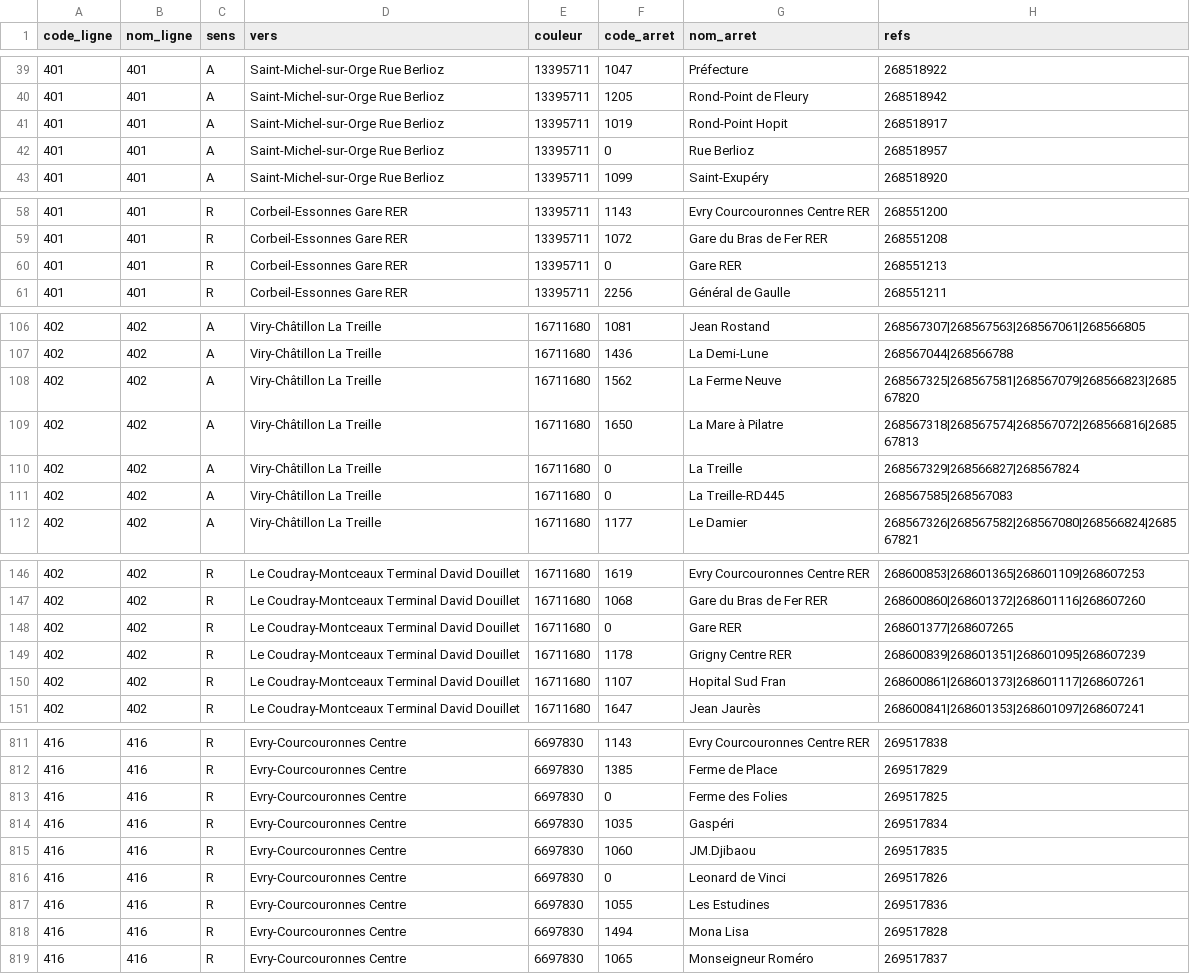
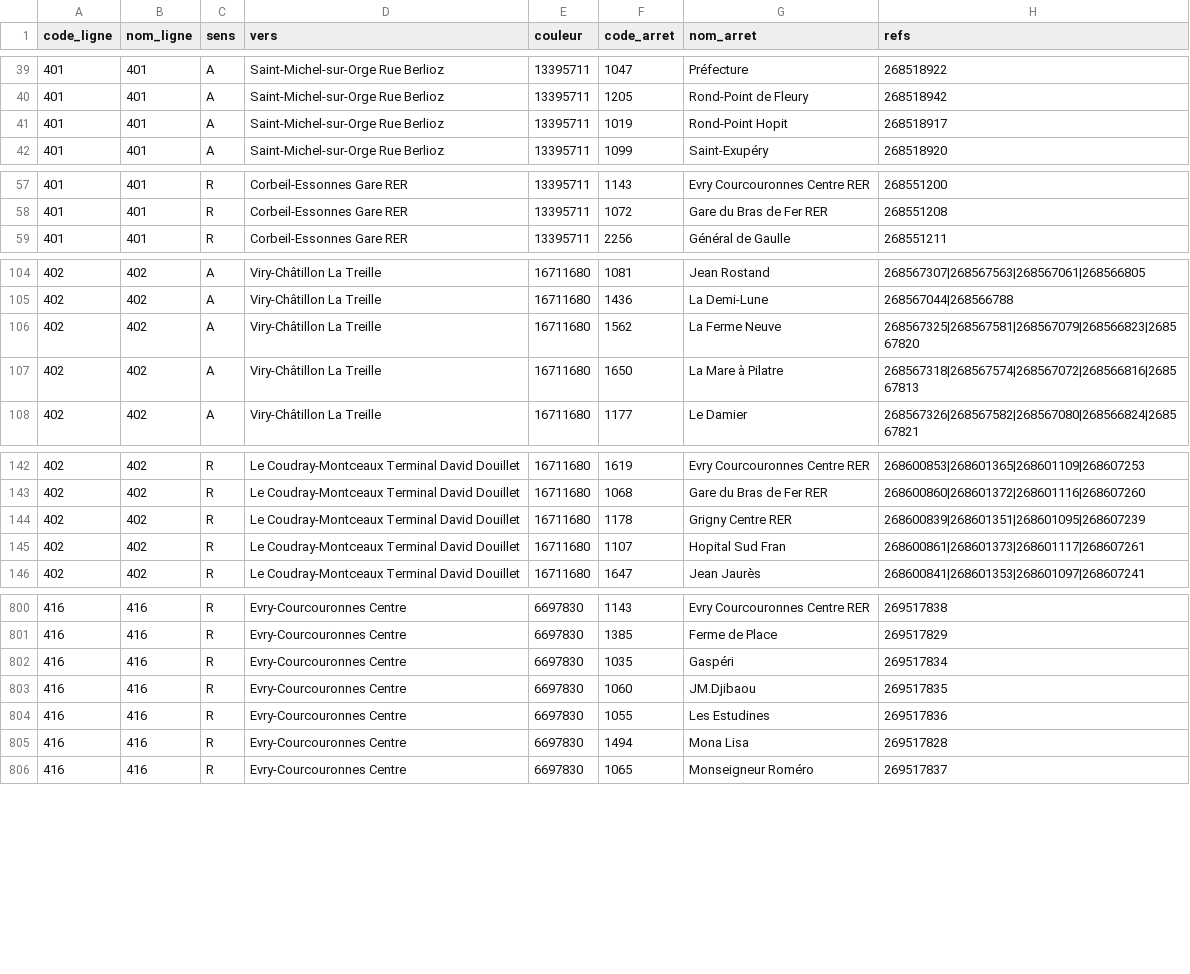
Before and after one commit to ArnaudWald/timeo-tice, a CSV file: timeo/data/codes_arrets.csv, drawn as a sheet; only a part is shown, gaps mark what is left out; the diff covers the shown part only; the diff names each change by its address in the sheet, - before the commit and + after, or states it on an @@ line.

```diff
--- a/timeo/data/codes_arrets.csv
+++ b/timeo/data/codes_arrets.csv
-row 42: 401 | 401 | A | Saint-Michel-sur-Orge Rue Berlioz | 13395711 | 0 | Rue Berlioz | 268518957
-row 60: 401 | 401 | R | Corbeil-Essonnes Gare RER | 13395711 | 0 | Gare RER | 268551213
-row 110: 402 | 402 | A | Viry-Châtillon La Treille | 16711680 | 0 | La Treille | 268567329|268566827|268567824
-row 111: 402 | 402 | A | Viry-Châtillon La Treille | 16711680 | 0 | La Treille-RD445 | 268567585|268567083
-row 148: 402 | 402 | R | Le Coudray-Montceaux Terminal David Douillet | 16711680 | 0 | Gare RER | 268601377|268607265
-row 813: 416 | 416 | R | Evry-Courcouronnes Centre | 6697830 | 0 | Ferme des Folies | 269517825
-row 816: 416 | 416 | R | Evry-Courcouronnes Centre | 6697830 | 0 | Leonard de Vinci | 269517826
```
Also changed, not shown: 7 removed rows elsewhere in this file, 3 other files.
